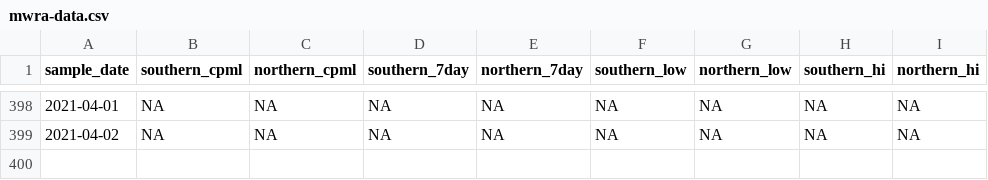
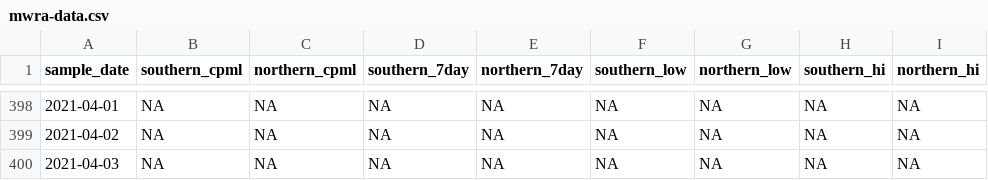
Before and after one commit to nibrivia/mwra-data, a CSV file: mwra-data.csv, drawn as a sheet; only a part is shown, gaps mark what is left out; the diff covers the shown part only.

```diff
--- a/mwra-data.csv
+++ b/mwra-data.csv
@@ -399 +399,2 @@ sample_date,southern_cpml,northern_cpml,southern_7day,northern_7day,southern_low
 2021-04-02,NA,NA,NA,NA,NA,NA,NA,NA
+2021-04-03,NA,NA,NA,NA,NA,NA,NA,NA
```
Also changed, not shown: 32 edited cells elsewhere in this file, 1 other file.
